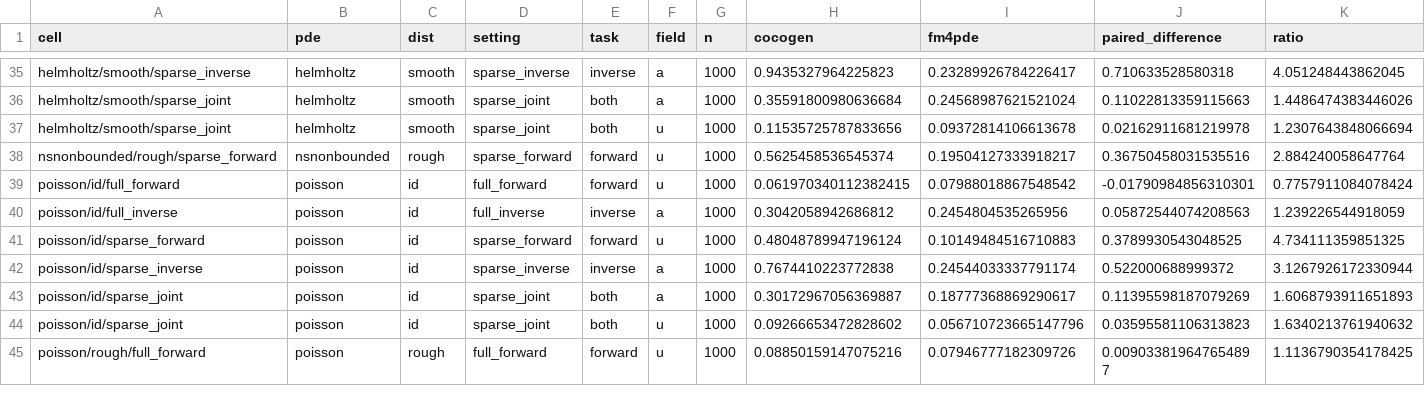
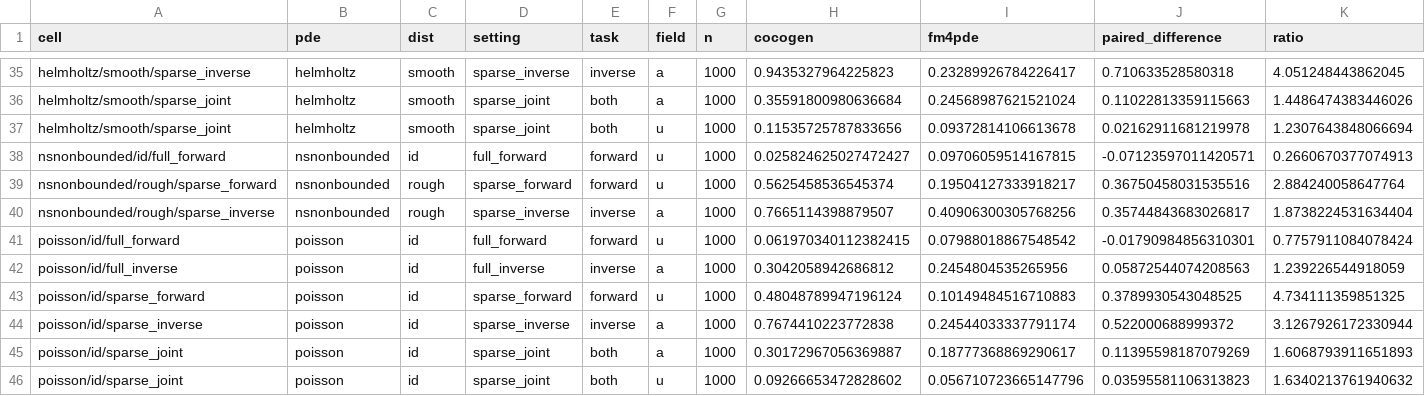
Before and after one commit to Astringency/CoCoGen, a CSV file: docs/execution_20260915/metrics_first60_partial_targets.csv, drawn as a sheet; only a part is shown, gaps mark what is left out; the shorter side is filled out with more unchanged rows; rows hold the shown columns only; the diff names each change by its address in the sheet, - before the commit and + after, or states it on an @@ line.

Commit message:
Archive 48 completed cells and verified matched example figures

```diff
--- a/docs/execution_20260915/metrics_first60_partial_targets.csv
+++ b/docs/execution_20260915/metrics_first60_partial_targets.csv
+row 38: nsnonbounded/id/full_forward | nsnonbounded | id | full_forward | forward | u | 1000 | 0.025824625027472427 | 0.09706059514167815 | -0.07123597011420571 | 0.2660670377074913
+row 40: nsnonbounded/rough/sparse_inverse | nsnonbounded | rough | sparse_inverse | inverse | a | 1000 | 0.7665114398879507 | 0.40906300305768256 | 0.35744843683026817 | 1.8738224531634404
```
Also changed, not shown: 34 other files.
